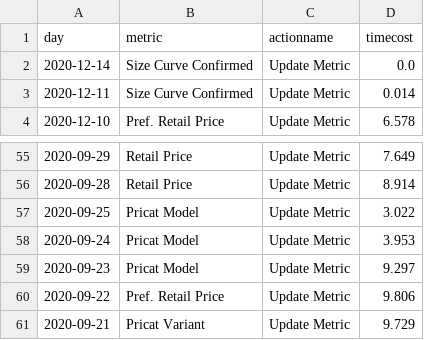
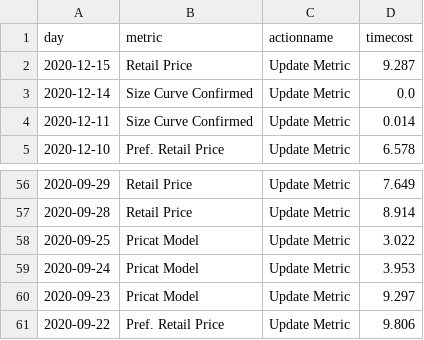
Before and after one commit to jasonzhuangdavinci/stadiumLogAnalysis, a CSV file: loadcsv/metriccost.csv, drawn as a sheet; only a part is shown, gaps mark what is left out; removed rows and columns are numbered as before the commit, all else as after; the diff names each change by its address in the sheet, - before the commit and + after, or states it on an @@ line.

```diff
--- a/loadcsv/metriccost.csv
+++ b/loadcsv/metriccost.csv
+row 2: 2020-12-15 | Retail Price | Update Metric | 9.287
-row 61: 2020-09-21 | Pricat Variant | Update Metric | 9.729
```
Also changed, not shown: loadcsv/metriccount.csv, loadcsv/outletmetriccount.csv, 4 other files.
